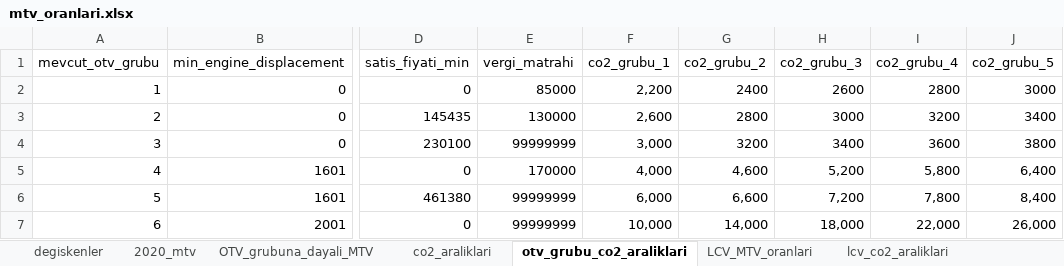
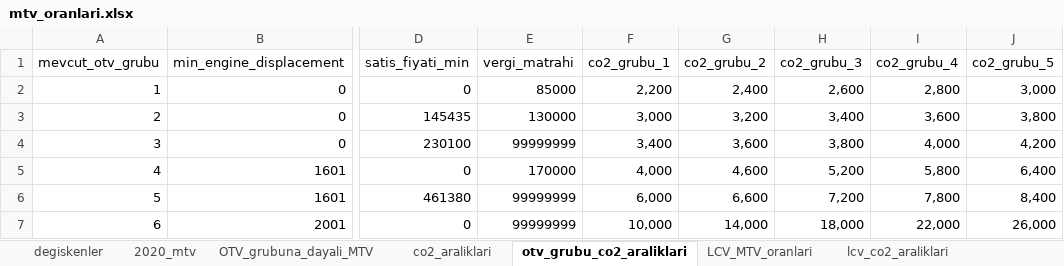
Before and after one commit to Senzeybek/TR_tax_system, an Excel workbook: r_input/mtv_oranlari.xlsx, sheet otv_grubu_co2_araliklari, drawn as a sheet; only a part is shown, gaps mark what is left out; values as stored, in another font and other column widths than the file's, no borders; the diff names each change by its address in the sheet, - before the commit and + after, or states it on an @@ line.

Commit message:
KPMG degisiklikleri ve otv_yakit grubu özet tablosu

```diff
--- a/r_input/mtv_oranlari.xlsx (sheet otv_grubu_co2_araliklari)
+++ b/r_input/mtv_oranlari.xlsx (sheet otv_grubu_co2_araliklari)
-G2 (co2_grubu_2): 2400
+G2 (co2_grubu_2): 2,400
-H2 (co2_grubu_3): 2600
+H2 (co2_grubu_3): 2,600
-I2 (co2_grubu_4): 2800
+I2 (co2_grubu_4): 2,800
-J2 (co2_grubu_5): 3000
+J2 (co2_grubu_5): 3,000
-F3 (co2_grubu_1): 2,600
+F3 (co2_grubu_1): 3,000
-G3 (co2_grubu_2): 2800
+G3 (co2_grubu_2): 3,200
-H3 (co2_grubu_3): 3000
+H3 (co2_grubu_3): 3,400
-I3 (co2_grubu_4): 3200
+I3 (co2_grubu_4): 3,600
-J3 (co2_grubu_5): 3400
+J3 (co2_grubu_5): 3,800
-F4 (co2_grubu_1): 3,000
+F4 (co2_grubu_1): 3,400
-G4 (co2_grubu_2): 3200
+G4 (co2_grubu_2): 3,600
-H4 (co2_grubu_3): 3400
+H4 (co2_grubu_3): 3,800
-I4 (co2_grubu_4): 3600
+I4 (co2_grubu_4): 4,000
-J4 (co2_grubu_5): 3800
+J4 (co2_grubu_5): 4,200
```
Also changed, not shown: sheet lcv_co2_aralikli_mtv, sheet degiskenler, formulas that keep their value, r_input/hurda_tesviki.xlsx, r_input/kredi_indirimi.xlsx, 8 other files.
